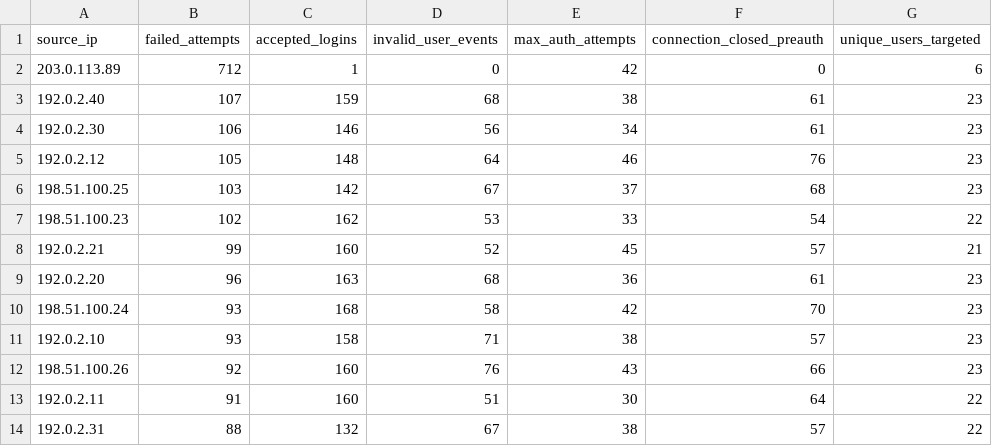
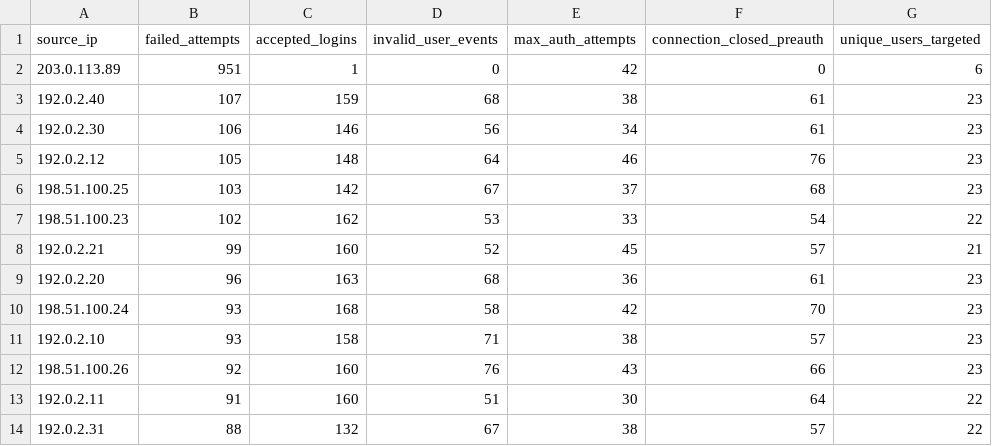
Before and after one commit to beansprout09/CSC3106-MiniProject-GroupQ, a CSV file: part1/output/failure_success_ips.csv, drawn as a sheet.

```diff
--- a/part1/output/failure_success_ips.csv
+++ b/part1/output/failure_success_ips.csv
@@ -1,3 +1,3 @@
 source_ip,failed_attempts,accepted_logins,invalid_user_events,max_auth_attempts,connection_closed_preauth,unique_users_targeted
-203.0.113.89,712,1,0,42,0,6
+203.0.113.89,951,1,0,42,0,6
 192.0.2.40,107,159,68,38,61,23
```
Also changed, not shown: part1/output/ip_summary.csv, part1/output/top_source_ips.csv, 6 other files.
